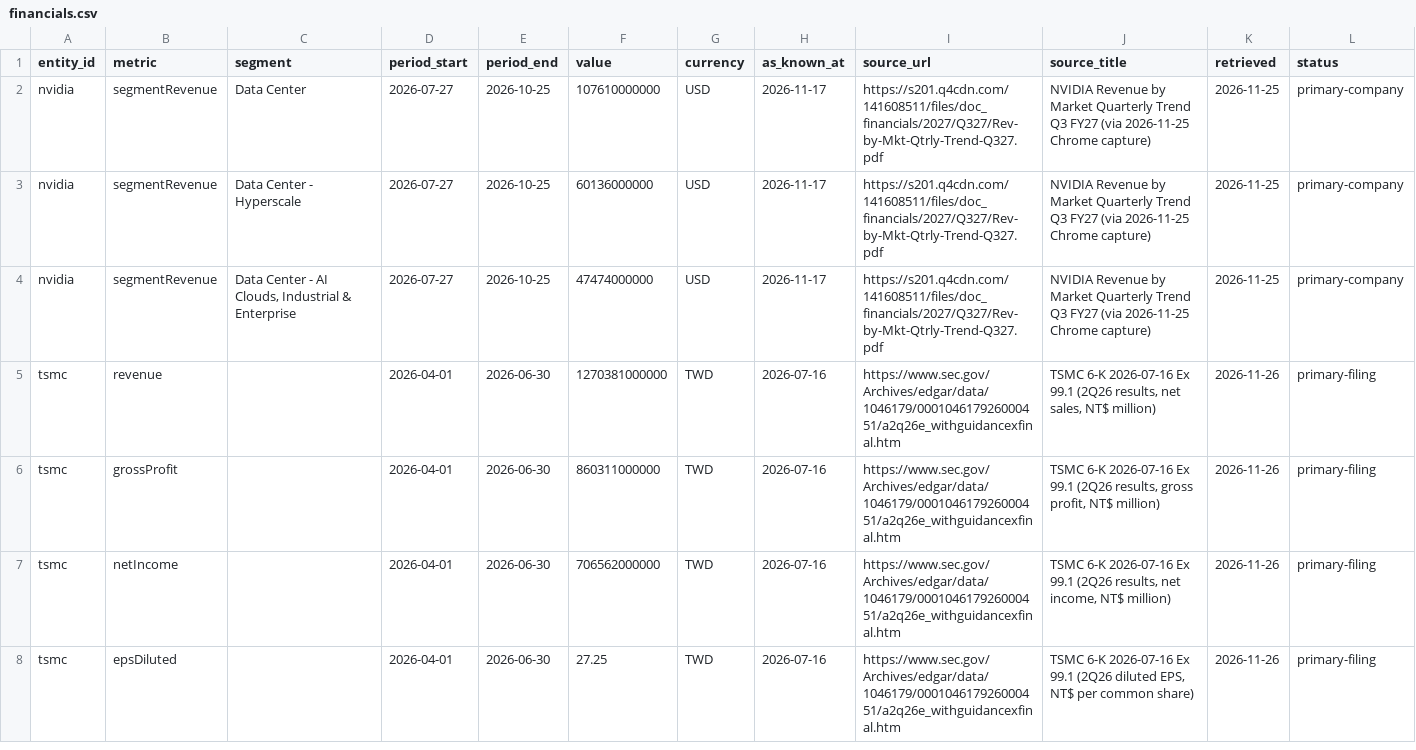
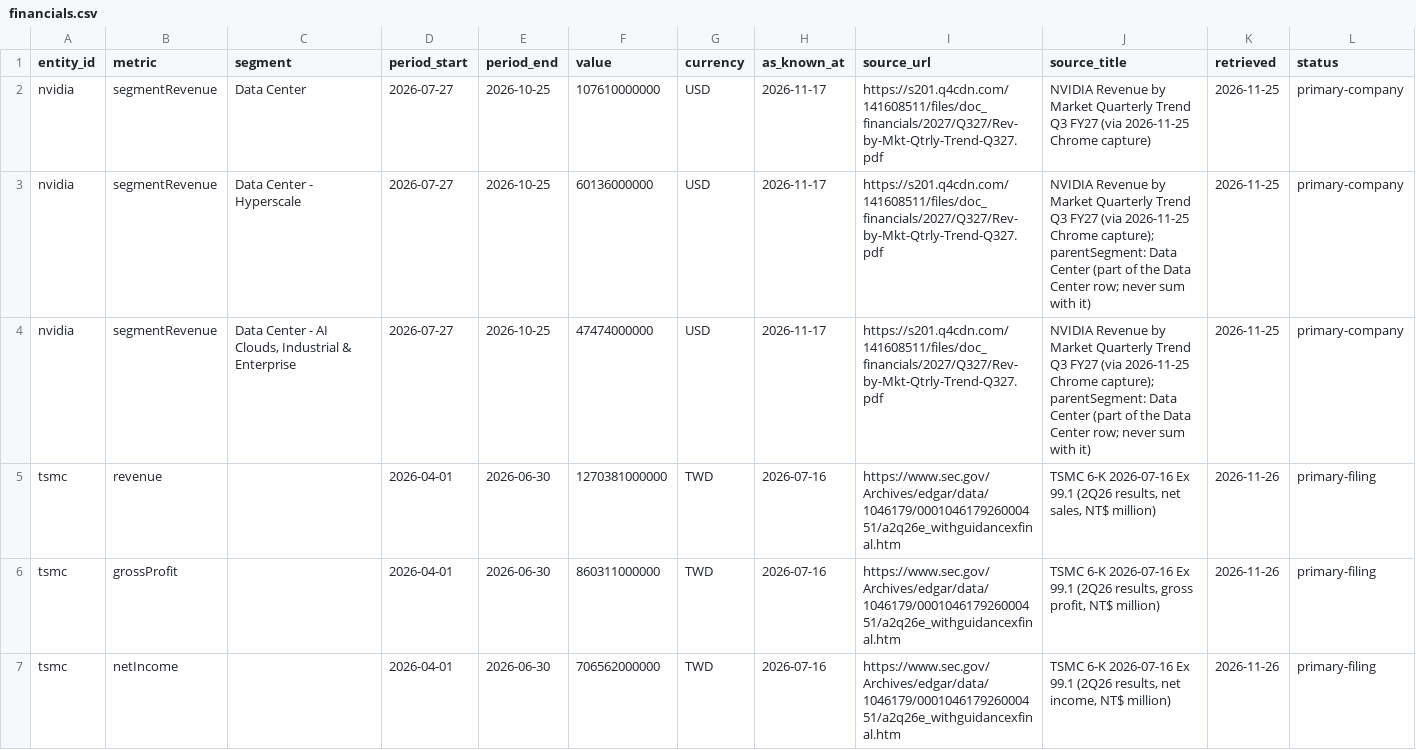
Before and after one commit to creightonwjones-hue/AI-Demand-Model, a CSV file: data/manual/financials.csv, drawn as a sheet; only a part is shown; the shorter side is filled out with more unchanged rows.

```diff
--- a/data/manual/financials.csv
+++ b/data/manual/financials.csv
@@ -2,4 +2,4 @@ entity_id,metric,segment,period_start,period_end,value,currency,as_known_at,sour
 nvidia,segmentRevenue,Data Center,2026-07-27,2026-10-25,107610000000,USD,2026-11-17,https://s201.q4cdn.com/141608511/files/doc_financials/2027/Q327/Rev-by-Mkt-Qtrly-Trend-Q327.pdf,NVIDIA Revenue by Market Quarterly Trend Q3 FY27 (via 2026-11-25 Chrome capture),2026-11-25,primary-company
-nvidia,segmentRevenue,Data Center - Hyperscale,2026-07-27,2026-10-25,60136000000,USD,2026-11-17,https://s201.q4cdn.com/141608511/files/doc_financials/2027/Q327/Rev-by-Mkt-Qtrly-Trend-Q327.pdf,NVIDIA Revenue by Market Quarterly Trend Q3 FY27 (via 2026-11-25 Chrome capture),2026-11-25,primary-company
-nvidia,segmentRevenue,"Data Center - AI Clouds, Industrial & Enterprise",2026-07-27,2026-10-25,47474000000,USD,2026-11-17,https://s201.q4cdn.com/141608511/files/doc_financials/2027/Q327/Rev-by-Mkt-Qtrly-Trend-Q327.pdf,NVIDIA Revenue by Market Quarterly Trend Q3 FY27 (via 2026-11-25 Chrome capture),2026-11-25,primary-company
+nvidia,segmentRevenue,Data Center - Hyperscale,2026-07-27,2026-10-25,60136000000,USD,2026-11-17,https://s201.q4cdn.com/141608511/files/doc_financials/2027/Q327/Rev-by-Mkt-Qtrly-Trend-Q327.pdf,NVIDIA Revenue by Market Quarterly Trend Q3 FY27 (via 2026-11-25 Chrome capture); parentSegment: Data Center (part of the Data Center row; never sum with it),2026-11-25,primary-company
+nvidia,segmentRevenue,"Data Center - AI Clouds, Industrial & Enterprise",2026-07-27,2026-10-25,47474000000,USD,2026-11-17,https://s201.q4cdn.com/141608511/files/doc_financials/2027/Q327/Rev-by-Mkt-Qtrly-Trend-Q327.pdf,NVIDIA Revenue by Market Quarterly Trend Q3 FY27 (via 2026-11-25 Chrome capture); parentSegment: Data Center (part of the Data Center row; never sum with it),2026-11-25,primary-company
 tsmc,revenue,,2026-04-01,2026-06-30,1270381000000,TWD,2026-07-16,https://www.sec.gov/Archives/edgar/data/1046179/000104617926000451/a2q26e_withguidancexfinal.htm,"TSMC 6-K 2026-07-16 Ex 99.1 (2Q26 results, net sales, NT$ million)",2026-11-26,primary-filing
```
Also changed, not shown: 2 other files.
